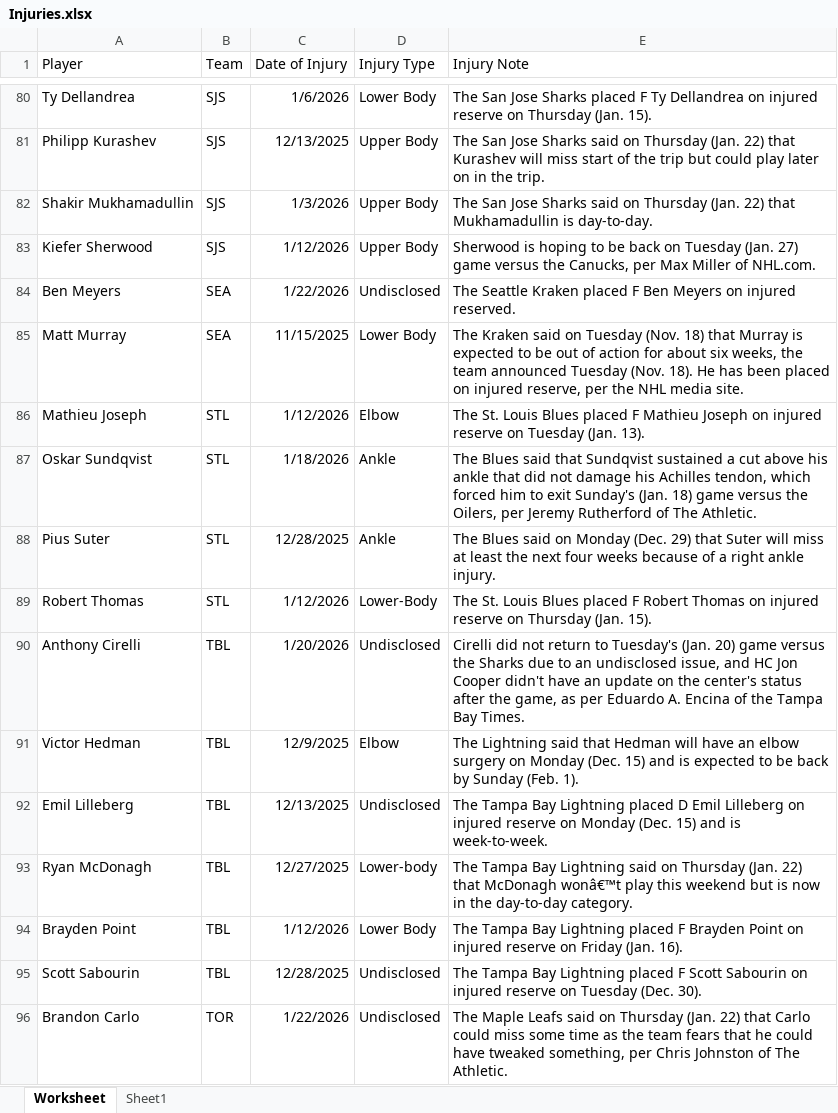
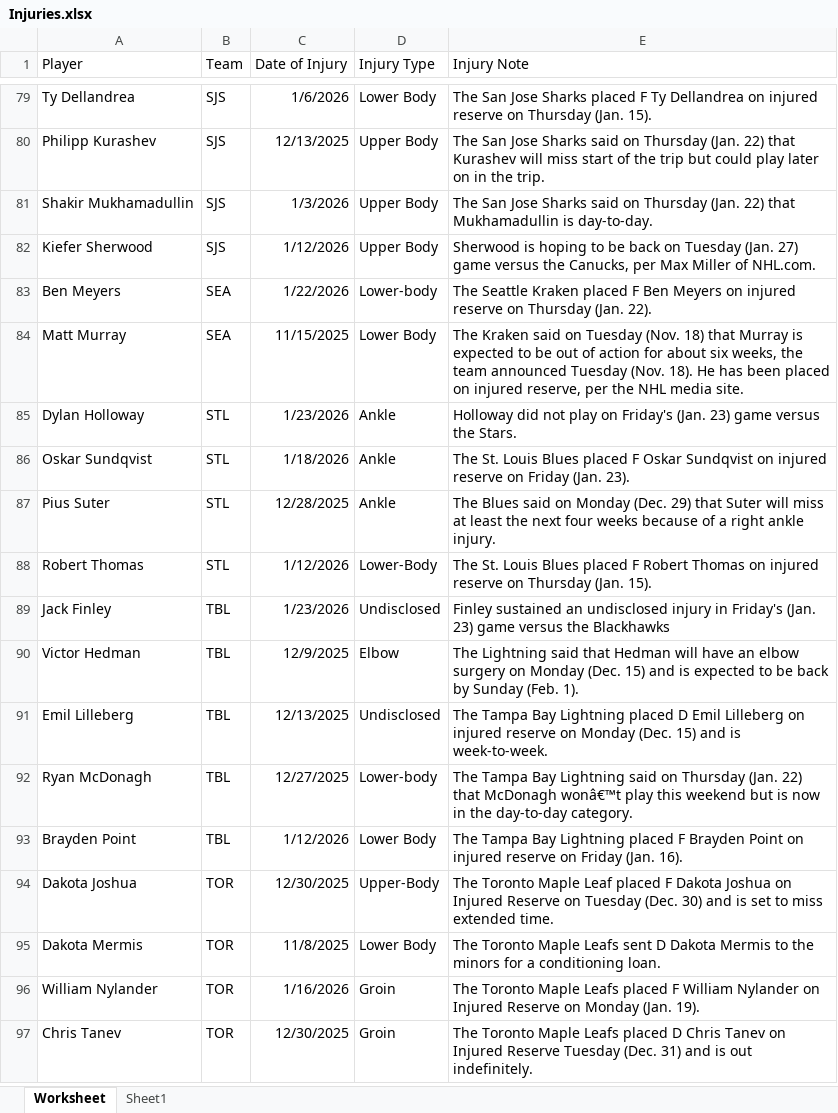
Before and after one commit to Brouz557/Hockey-Prop-Stop, an Excel workbook: Injuries.xlsx, sheet Worksheet, drawn as a sheet; only a part is shown, gaps mark what is left out; the shorter side is filled out with more unchanged rows; values as stored, in another font and other column widths than the file's, no borders; table styles not drawn; removed rows and columns are numbered as before the commit, all else as after; the diff covers the shown part only; the diff names each change by its address in the sheet, - before the commit and + after, or states it on an @@ line.

```diff
--- a/Injuries.xlsx (sheet Worksheet)
+++ b/Injuries.xlsx (sheet Worksheet)
-D83 (Injury Type): Undisclosed
+D83 (Injury Type): Lower-body
-E83 (Injury Note): …on injured reserved.
+E83 (Injury Note): …on injured reserve on Thursday (Jan. 22).
-row 86: Mathieu Joseph | STL | 1/12/2026 | Elbow | The St. Louis Blues placed F Mathieu Joseph on injured reserve on Tuesday (Jan. 13).
+row 85: Dylan Holloway | STL | 1/23/2026 | Ankle | Holloway did not play on Friday's (Jan. 23) game versus the Stars.
-E86 (Injury Note): The Blues said that Sundqvist sustained a cut above his ankle that did not damage his Achilles tendon, which forced him to exit Sunday's (Jan. 18) game versus the Oilers, per Jeremy Rutherford of The Athletic.
+E86 (Injury Note): The St. Louis Blues placed F Oskar Sundqvist on injured reserve on Friday (Jan. 23).
-A89 (Player): Anthony Cirelli
+A89 (Player): Jack Finley
-C89 (Date of Injury): 1/20/2026
+C89 (Date of Injury): 1/23/2026
-E89 (Injury Note): Cirelli did not return to Tuesday's (Jan. 20) game versus the Sharks due to an undisclosed issue, and HC Jon Cooper didn't have an update on the center's status after the game, as per Eduardo A. Encina of the Tampa Bay Times.
+E89 (Injury Note): Finley sustained an undisclosed injury in Friday's (Jan. 23) game versus the Blackhawks
-row 95: Scott Sabourin | TBL | 12/28/2025 | Undisclosed | The Tampa Bay Lightning placed F Scott Sabourin on injured reserve on Tuesday (Dec. 30).
-row 96: Brandon Carlo | TOR | 1/22/2026 | Undisclosed | The Maple Leafs said on Thursday (Jan. 22) that Carlo could miss some time as the team fears that he could have tweaked something, per Chris Johnston of The Athletic.
```
Also changed, not shown: 4 added rows, 8 removed rows and 7 edited cells elsewhere in this sheet, GOALTENDERS.xlsx, LINE DATA.xlsx, 2 other files.
